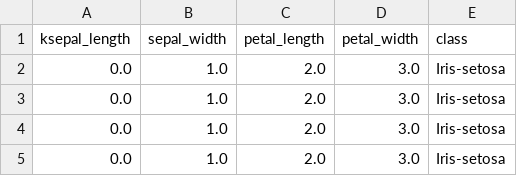
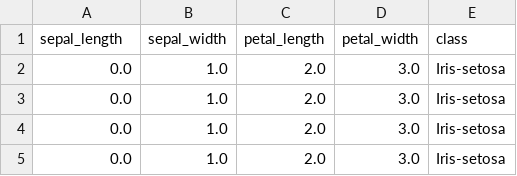
Before and after one commit to vmunhoz/flowi, a CSV file: docs/example/iris/iris_drift.csv, drawn as a sheet; only a part is shown.

```diff
--- a/docs/example/iris/iris_drift.csv
+++ b/docs/example/iris/iris_drift.csv
@@ -1,2 +1,2 @@
-ksepal_length,sepal_width,petal_length,petal_width,class
+sepal_length,sepal_width,petal_length,petal_width,class
 0.0,1.0,2.0,3.0,Iris-setosa
```
Also changed, not shown: 12 other files.
